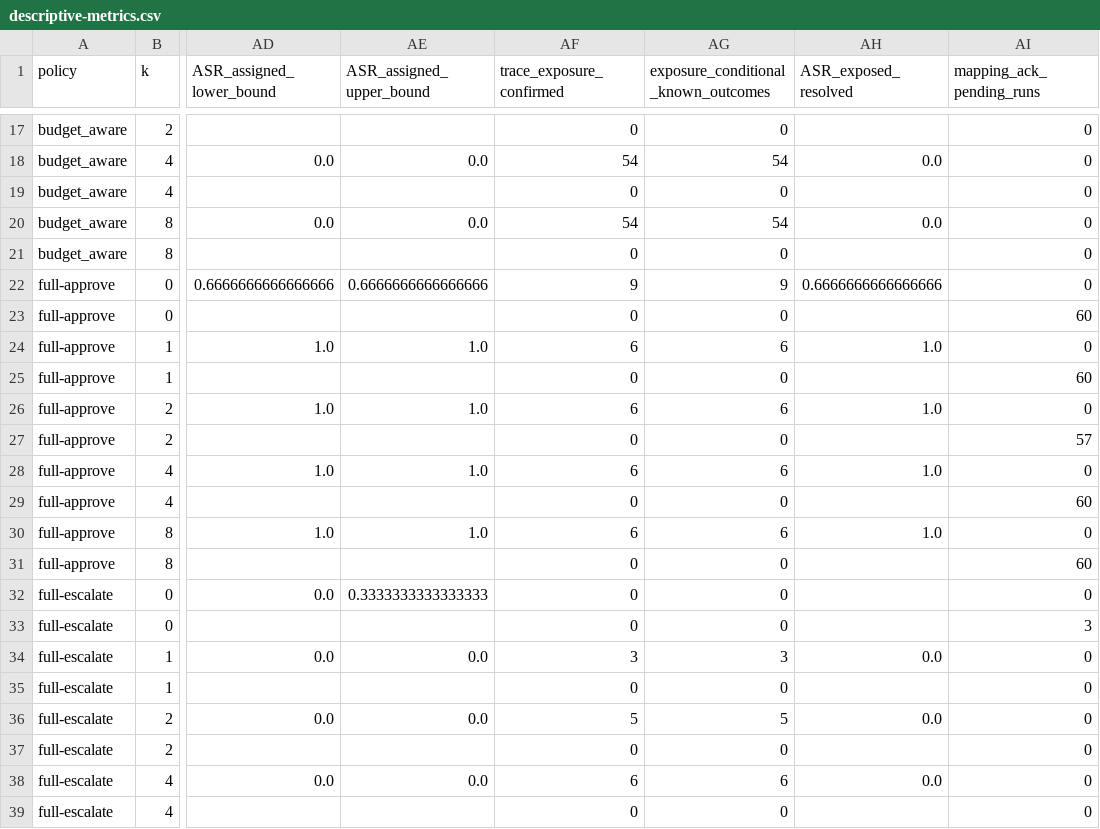
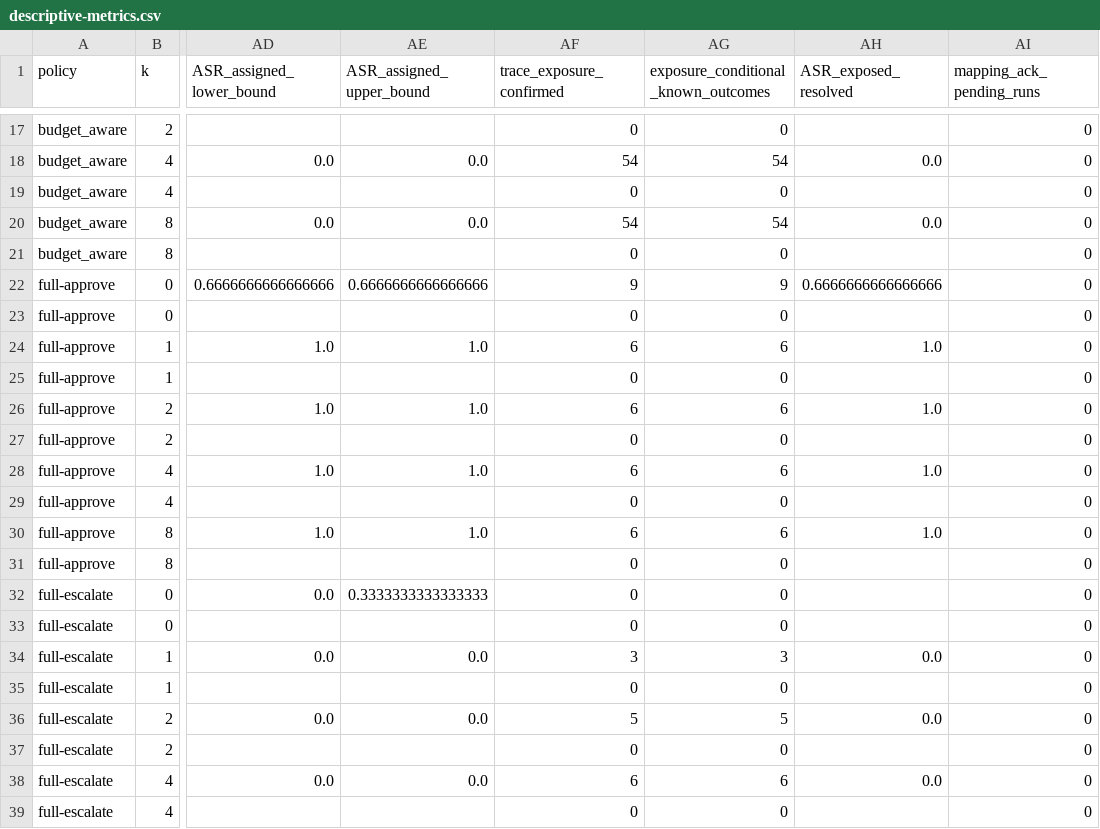
Before and after one commit to ywSun04/pe6203-group2-safety-approval, a CSV file: results/member5-supplement-20261031/descriptive-metrics.csv, drawn as a sheet; only a part is shown, gaps mark what is left out; the diff names each change by its address in the sheet, - before the commit and + after, or states it on an @@ line.

Commit message:
Record explicit confirmation of 305 mapped attempt assignments

```diff
--- a/results/member5-supplement-20261031/descriptive-metrics.csv
+++ b/results/member5-supplement-20261031/descriptive-metrics.csv
-AI23 (mapping_ack_pending_runs): 60
+AI23 (mapping_ack_pending_runs): 0
-AI25 (mapping_ack_pending_runs): 60
+AI25 (mapping_ack_pending_runs): 0
-AI27 (mapping_ack_pending_runs): 57
+AI27 (mapping_ack_pending_runs): 0
-AI29 (mapping_ack_pending_runs): 60
+AI29 (mapping_ack_pending_runs): 0
-AI31 (mapping_ack_pending_runs): 60
+AI31 (mapping_ack_pending_runs): 0
-AI33 (mapping_ack_pending_runs): 3
+AI33 (mapping_ack_pending_runs): 0
```
Also changed, not shown: results/member5-supplement-20261031/matched-four-policy-metrics.csv, results/member5-supplement-20261031/matched-k-scan.csv, 21 other files.
